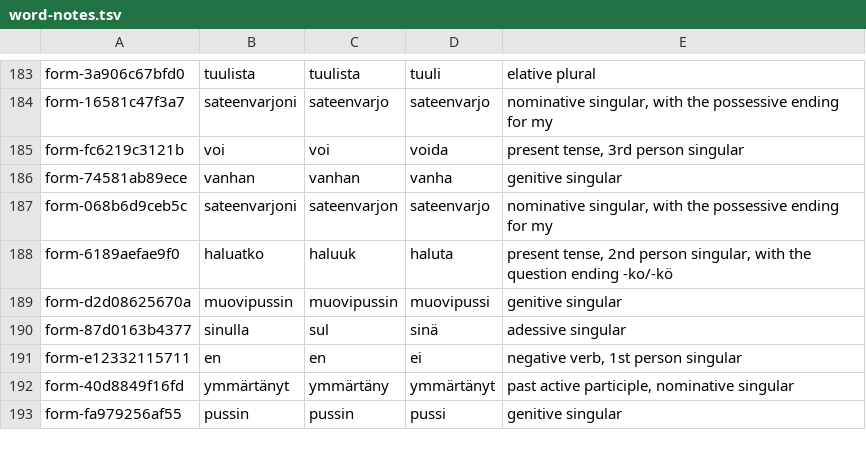
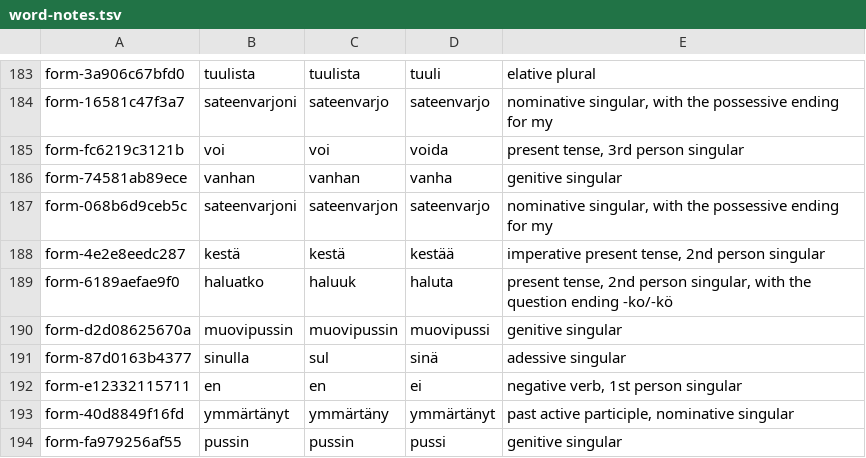
Before and after one commit to fumnanyanketa/puhuscribe-v3, a TSV file: content/road/word-notes.tsv, drawn as a sheet; only a part is shown, gaps mark what is left out.

```diff
--- a/content/road/word-notes.tsv
+++ b/content/road/word-notes.tsv
@@ -187,2 +187,3 @@ form-74581ab89ece	vanhan	vanhan	vanha	genitive singular
 form-068b6d9ceb5c	sateenvarjoni	sateenvarjon	sateenvarjo	nominative singular, with the possessive ending for my		
+form-4e2e8eedc287	kestä	kestä	kestää	imperative present tense, 2nd person singular		
 form-6189aefae9f0	haluatko	haluuk	haluta	present tense, 2nd person singular, with the question ending -ko/-kö		
```
Also changed, not shown: content/road/needed-notes.tsv, 9 other files.
